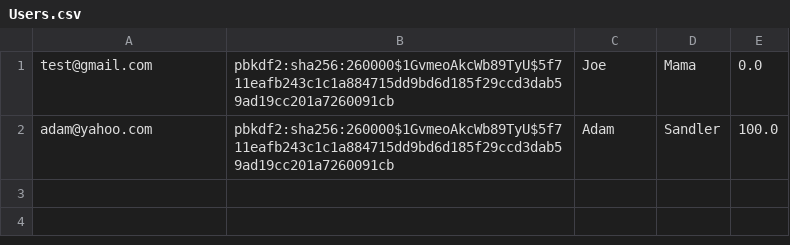
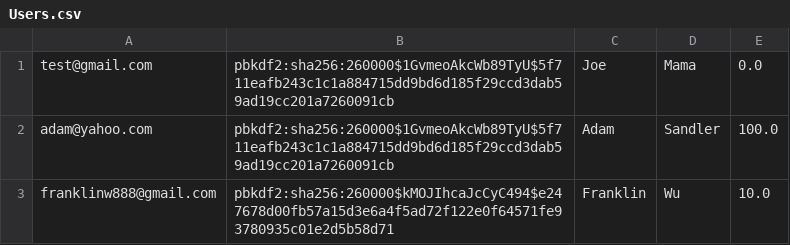
Before and after one commit to frwu93/MiniAmazon, a CSV file: db/data/Users.csv, drawn as a sheet; the diff names each change by its address in the sheet, - before the commit and + after, or states it on an @@ line.

```diff
--- a/db/data/Users.csv
+++ b/db/data/Users.csv
+row 3: franklinw888@gmail.com | pbkdf2:sha256:260000$kMOJIhcaJcCyC494$e247678d00fb57a15d3e6a4f5ad72f122e0f64571fe93780935c01e2d5b58d71 | Franklin | Wu | 10.0
```
Also changed, not shown: 9 other files.
